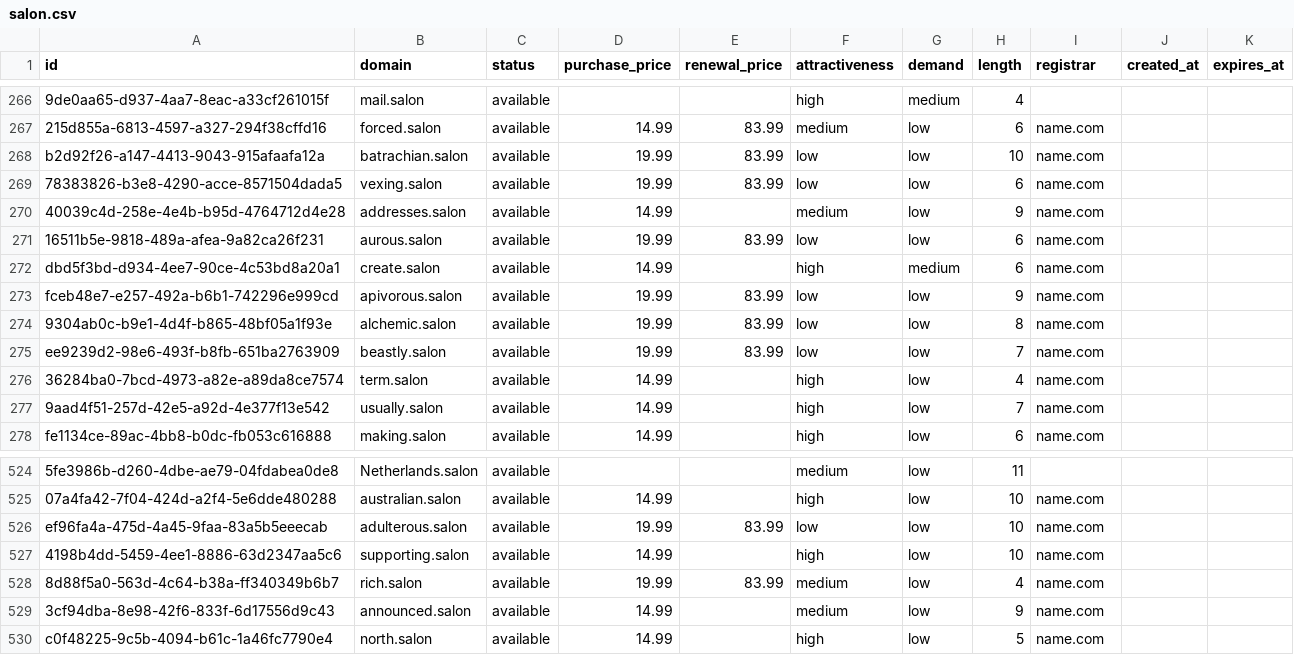
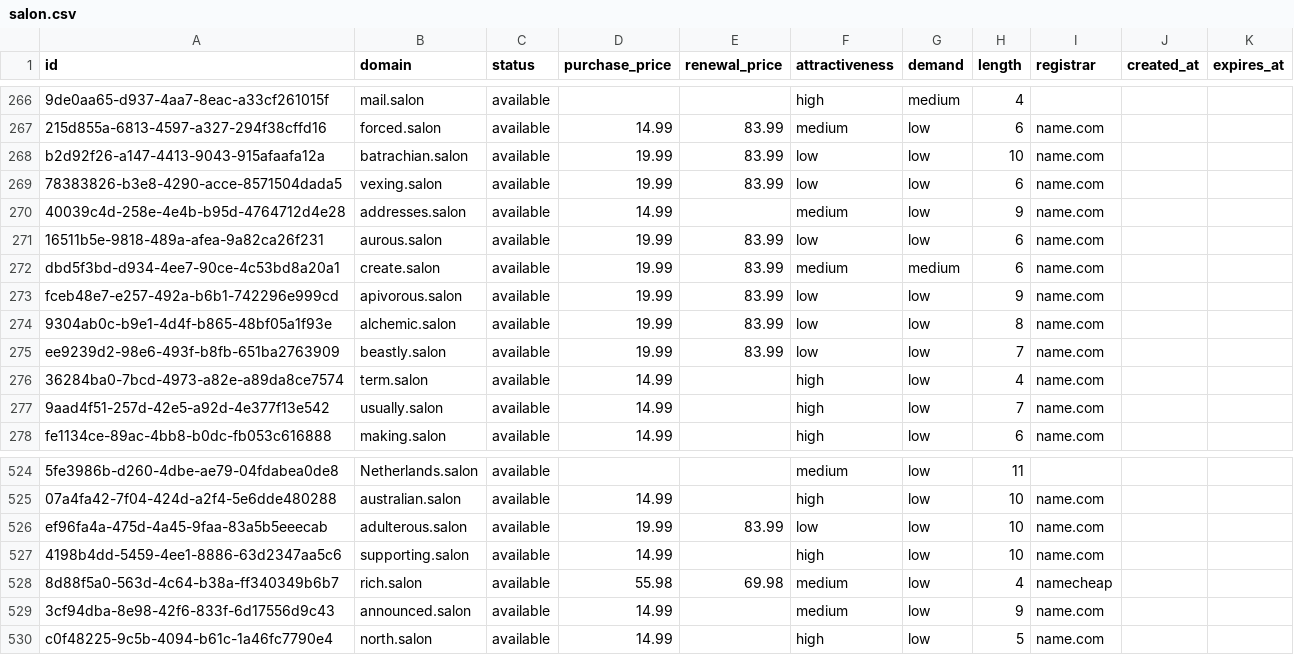
Before and after one commit to UniqueDomains/salon-oneword-domains, a CSV file: salon.csv, drawn as a sheet; only a part is shown, gaps mark what is left out.

Commit message:
Domains update

```diff
--- a/salon.csv
+++ b/salon.csv
@@ -271,3 +271,3 @@ b2d92f26-a147-4413-9043-915afaafa12a,batrachian.salon,available,19.99,83.99,low,
 16511b5e-9818-489a-afea-9a82ca26f231,aurous.salon,available,19.99,83.99,low,low,6,name.com,,
-dbd5f3bd-d934-4ee7-90ce-4c53bd8a20a1,create.salon,available,14.99,,high,medium,6,name.com,,
+dbd5f3bd-d934-4ee7-90ce-4c53bd8a20a1,create.salon,available,19.99,83.99,medium,medium,6,name.com,,
 fceb48e7-e257-492a-b6b1-742296e999cd,apivorous.salon,available,19.99,83.99,low,low,9,name.com,,
@@ -527,3 +527,3 @@ ef96fa4a-475d-4a45-9faa-83a5b5eeecab,adulterous.salon,available,19.99,83.99,low,
 4198b4dd-5459-4ee1-8886-63d2347aa5c6,supporting.salon,available,14.99,,high,low,10,name.com,,
-8d88f5a0-563d-4c64-b38a-ff340349b6b7,rich.salon,available,19.99,83.99,medium,low,4,name.com,,
+8d88f5a0-563d-4c64-b38a-ff340349b6b7,rich.salon,available,55.98,69.98,medium,low,4,namecheap,,
 3cf94dba-8e98-42f6-833f-6d17556d9c43,announced.salon,available,14.99,,medium,low,9,name.com,,
```
Also changed, not shown: 4 other files.
